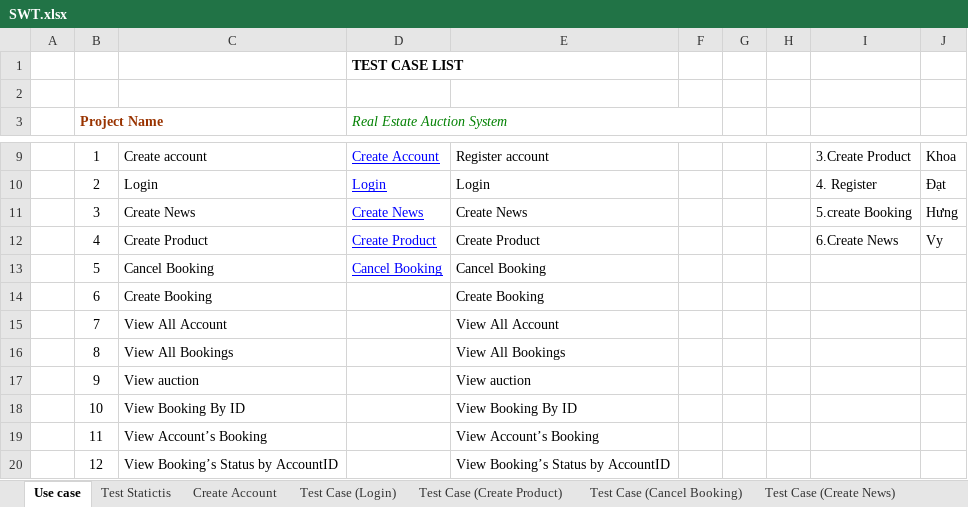
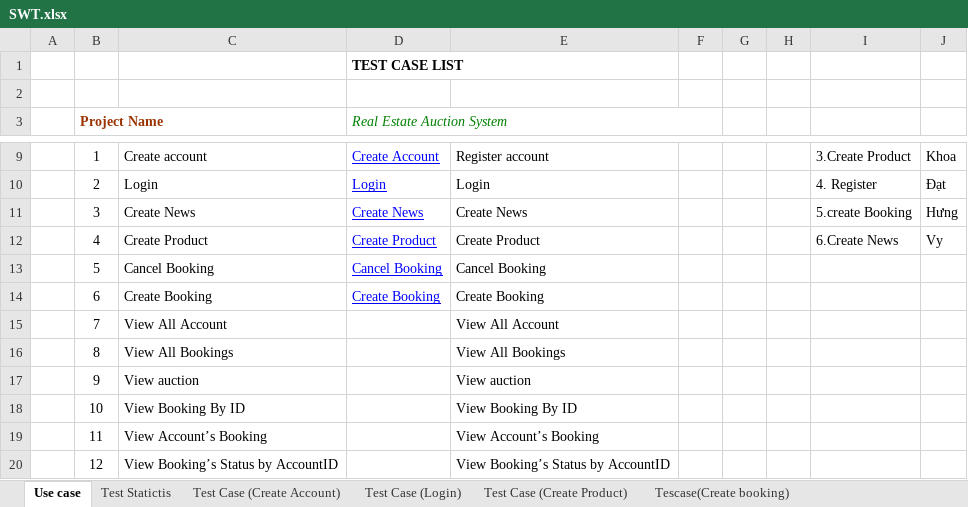
Before and after one commit to TuanDatCoder/Project_CN5_SWP, an Excel workbook: TestCase/SWT.xlsx, sheet Use case, drawn as a sheet; only a part is shown, gaps mark what is left out; values as stored, in another font and other column widths than the file's, no borders; charts and pictures not drawn; the diff names each change by its address in the sheet, - before the commit and + after, or states it on an @@ line.

```diff
--- a/TestCase/SWT.xlsx (sheet Use case)
+++ b/TestCase/SWT.xlsx (sheet Use case)
-sheet tab: Create Account
+sheet tab: Test Case (Create Account)
+sheet tab: Tescase(Create booking)
-D14 (Real Estate Auction System): (empty)
+D14 (Real Estate Auction System): Create Booking
```
Also changed, not shown: sheet Test Case (Create Product), other sheet tabs, charts or pictures.
